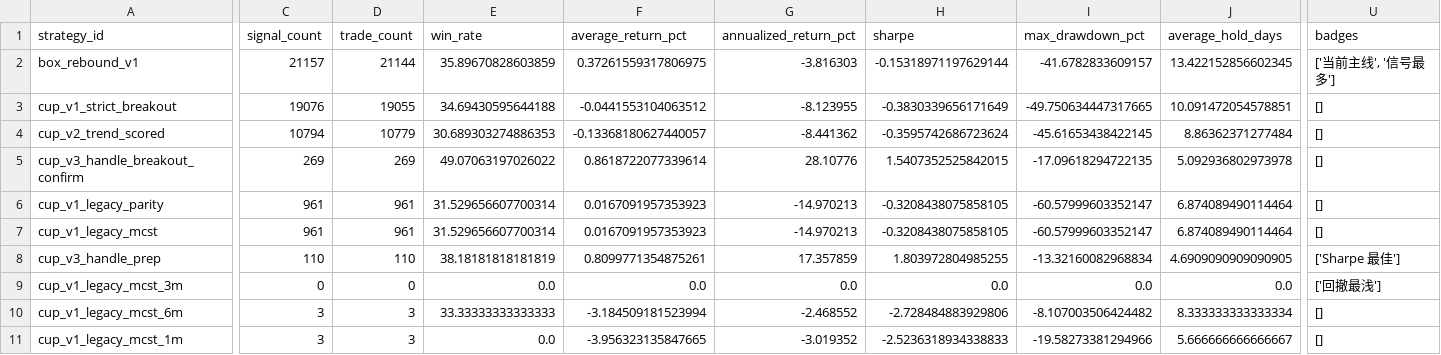
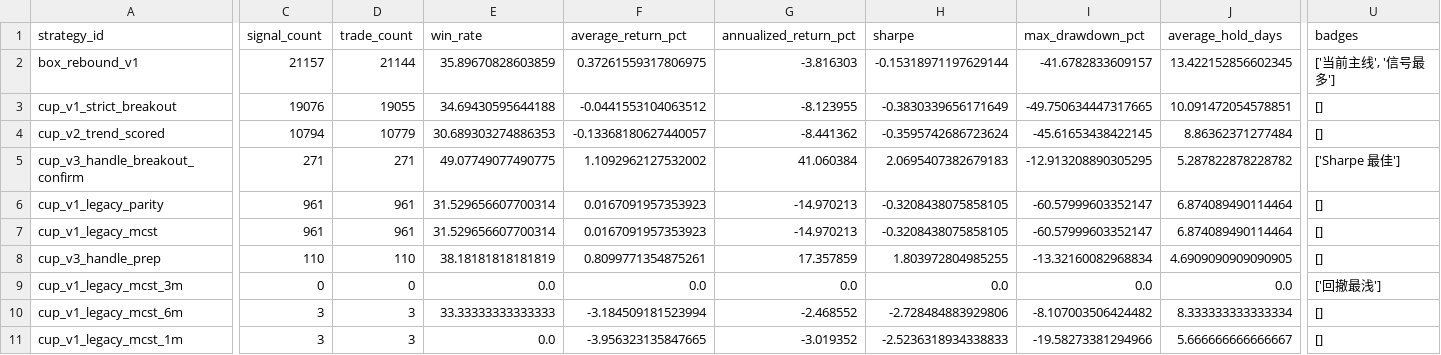
Before and after one commit to mengda0231/quant-strategy-lens, a CSV file: data/research/phase1/metrics_comparison.csv, drawn as a sheet; only a part is shown, gaps mark what is left out; the diff covers the shown part only; the diff names each change by its address in the sheet, - before the commit and + after, or states it on an @@ line.

```diff
--- a/data/research/phase1/metrics_comparison.csv
+++ b/data/research/phase1/metrics_comparison.csv
-C5 (signal_count): 269
+C5 (signal_count): 271
-D5 (trade_count): 269
+D5 (trade_count): 271
-E5 (win_rate): 49.07063197026022
+E5 (win_rate): 49.07749077490775
-F5 (average_return_pct): 0.8618722077339614
+F5 (average_return_pct): 1.1092962127532002
-G5 (annualized_return_pct): 28.10776
+G5 (annualized_return_pct): 41.060384
-H5 (sharpe): 1.5407352525842015
+H5 (sharpe): 2.0695407382679183
-I5 (max_drawdown_pct): -17.09618294722135
+I5 (max_drawdown_pct): -12.913208890305295
-J5 (average_hold_days): 5.092936802973978
+J5 (average_hold_days): 5.287822878228782
-U5 (badges): []
+U5 (badges): ['Sharpe 最佳']
-U8 (badges): ['Sharpe 最佳']
+U8 (badges): []
```
Also changed, not shown: 6 edited cells elsewhere in this file, data/lens/cup_v3_handle_breakout_confirm/equity_curve.csv, data/research/phase1/representative_samples.csv, 16 other files.
